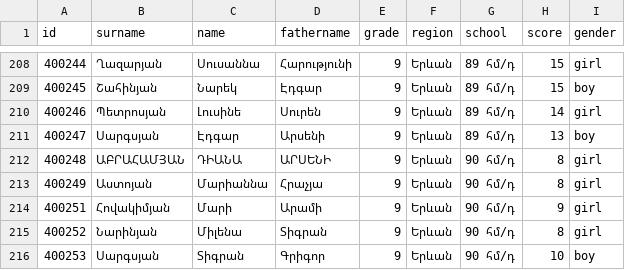
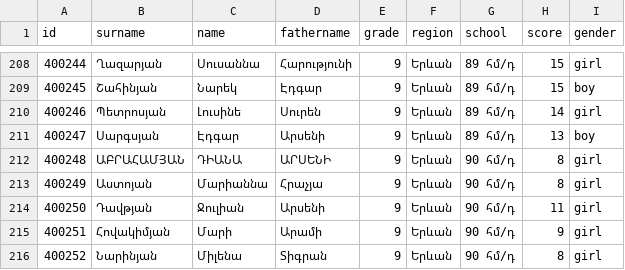
Before and after one commit to GorArzanyanAUA/OlympAnalyzer, a CSV file: data/data_csv/history25/Ard-Patm-Yerevan-DP25.csv, drawn as a sheet; only a part is shown, gaps mark what is left out; the shorter side is filled out with more unchanged rows; the diff names each change by its address in the sheet, - before the commit and + after, or states it on an @@ line.

```diff
--- a/data/data_csv/history25/Ard-Patm-Yerevan-DP25.csv
+++ b/data/data_csv/history25/Ard-Patm-Yerevan-DP25.csv
+row 214: 400250 | Դավթյան | Ջուլիան | Արսենի | 9 | Երևան | 90 հմ/դ | 11 | girl
```
Also changed, not shown: data/data_csv/armenian25/Ard-HLezu-Aragacotn-DP25.csv, data/data_csv/math25/Cucak-Aragatsotn-Math25-DP-1.csv, 18 other files.
